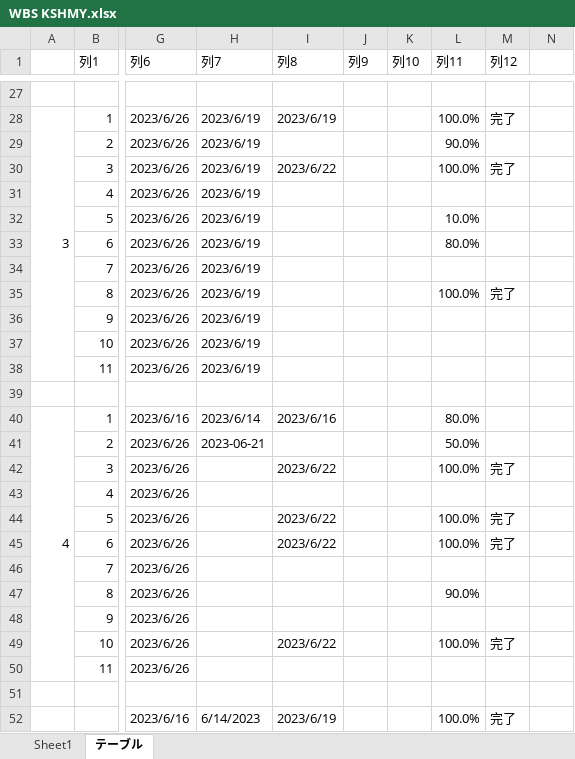
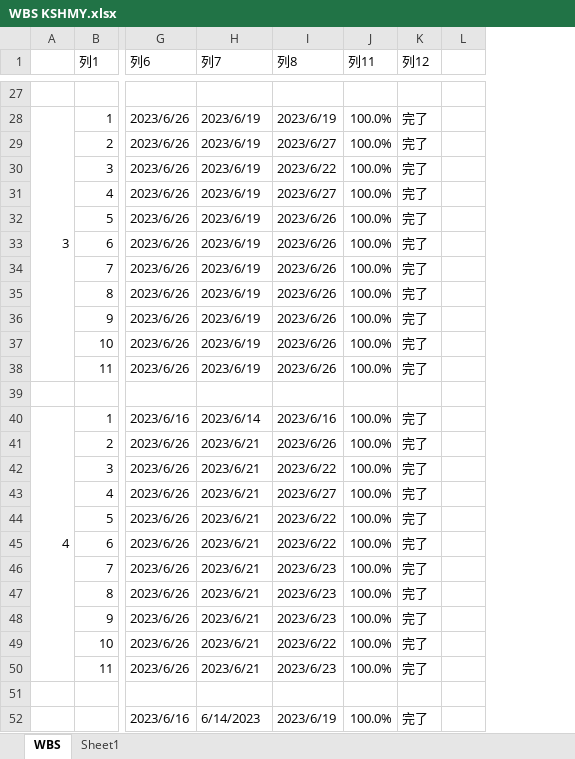
Before and after one commit to dojo2023/C-1, an Excel workbook: doc/WBS KSHMY.xlsx, sheet WBS, drawn as a sheet; only a part is shown, gaps mark what is left out; values as stored, in another font and other column widths than the file's, no cell formats; table styles not drawn; removed rows and columns are numbered as before the commit, all else as after; the diff covers the shown part only; the diff names each change by its address in the sheet, - before the commit and + after, or states it on an @@ line.

```diff
--- a/doc/WBS KSHMY.xlsx (sheet WBS)
+++ b/doc/WBS KSHMY.xlsx (sheet WBS)
-sheet tab: テーブル
+sheet tab: WBS
@@ sheet tab order changed: WBS | Sheet1 @@
-column J (列9), empty
-column K (列10), empty
-I29 (列8): (empty)
+I29 (列8): 2023/6/27
-J29 (列11): 90.0%
+J29 (列11): 100.0%
-K29 (列12): (empty)
+K29 (列12): 完了
-I31 (列8): (empty)
+I31 (列8): 2023/6/27
-J31 (列11): (empty)
+J31 (列11): 100.0%
-K31:K34 (列12): (empty)
+K31:K34 (列12): 完了
-I32:I38 (列8): (empty)
+I32:I38 (列8): 2023/6/26
-J32 (列11): 10.0%
+J32 (列11): 100.0%
-J33 (列11): 80.0%
+J33 (列11): 100.0%
-J34 (列11): (empty)
+J34 (列11): 100.0%
-J36:J38 (列11): (empty)
+J36:J38 (列11): 100.0%
-K36:K38 (列12): (empty)
+K36:K38 (列12): 完了
-J40 (列11): 80.0%
+J40 (列11): 100.0%
-K40:K41 (列12): (empty)
+K40:K41 (列12): 完了
-H41 (列7): 2023-06-21
+H41 (列7): 2023/6/21
-I41 (列8): (empty)
+I41 (列8): 2023/6/26
-J41 (列11): 50.0%
+J41 (列11): 100.0%
-H42:H50 (列7): (empty)
+H42:H50 (列7): 2023/6/21
-I43 (列8): (empty)
+I43 (列8): 2023/6/27
-J43 (列11): (empty)
+J43 (列11): 100.0%
-K43 (列12): (empty)
+K43 (列12): 完了
-I46:I48 (列8): (empty)
+I46:I48 (列8): 2023/6/23
-J46 (列11): (empty)
+J46 (列11): 100.0%
-K46:K48 (列12): (empty)
+K46:K48 (列12): 完了
-J47 (列11): 90.0%
+J47 (列11): 100.0%
-J48 (列11): (empty)
+J48 (列11): 100.0%
-I50 (列8): (empty)
+I50 (列8): 2023/6/23
-J50 (列11): (empty)
+J50 (列11): 100.0%
-K50 (列12): (empty)
+K50 (列12): 完了
```
Also changed, not shown: 1 hidden or unhidden row and 42 edited cells elsewhere in this sheet, sheet Sheet1, cell formats.
